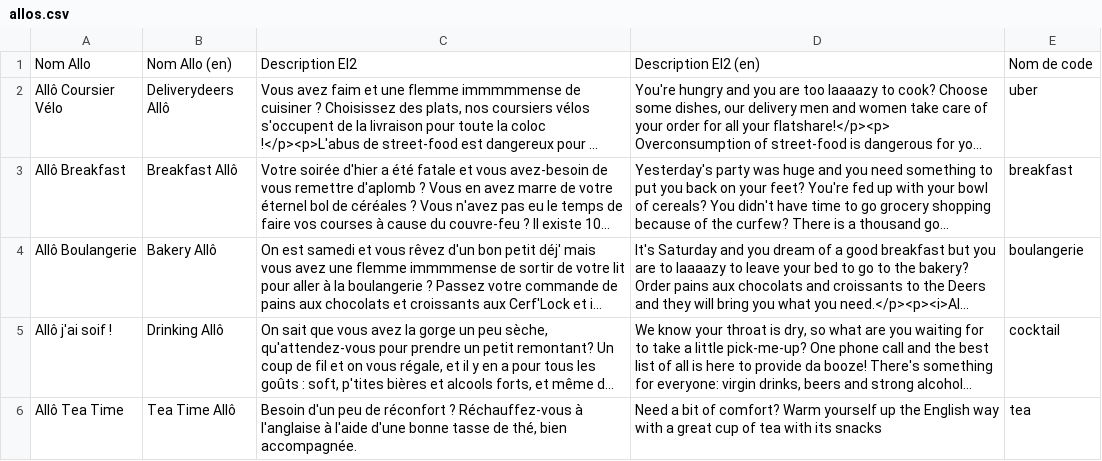
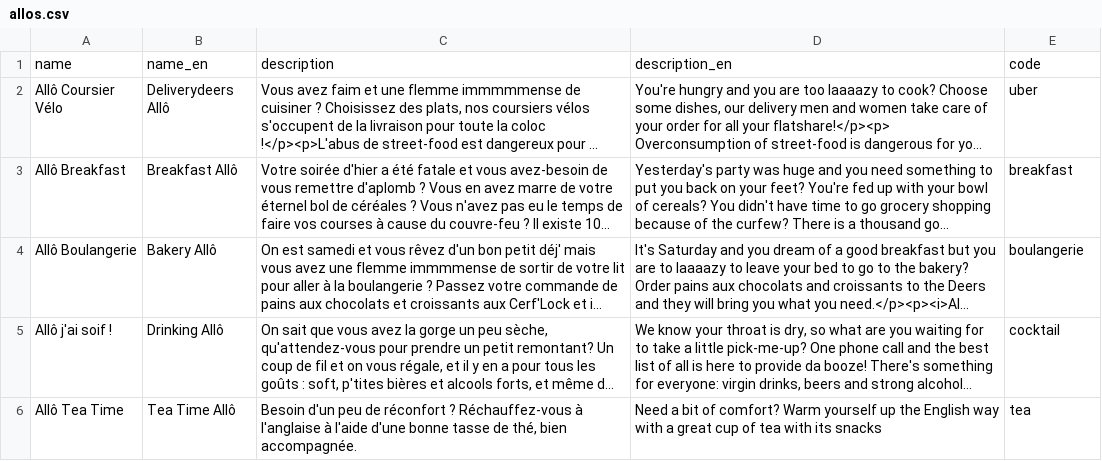
Before and after one commit to hydrielax/cerflock, a CSV file: data/allos.csv, drawn as a sheet; only a part is shown; long unchanged cells end in …; removed rows and columns are numbered as before the commit, all else as after; the diff names each change by its address in the sheet, - before the commit and + after, or states it on an @@ line.

```diff
--- a/data/allos.csv
+++ b/data/allos.csv
-row 1: Nom Allo | Nom Allo (en) | Description EI2 | Description EI2 (en) | Nom de code
+row 1: name | name_en | description | description_en | code
```
Also changed, not shown: data/membres.csv, 7 other files.
